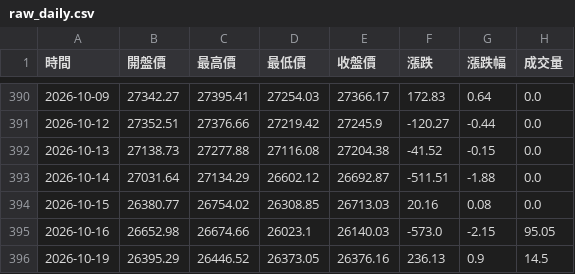
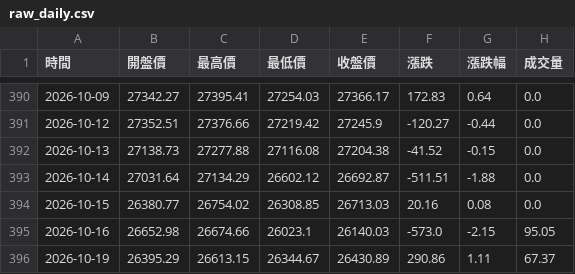
Before and after one commit to hawk82508-cloud/major-indices-channel, a CSV file: data/NASDAQ/raw_daily.csv, drawn as a sheet; only a part is shown, gaps mark what is left out.

```diff
--- a/data/NASDAQ/raw_daily.csv
+++ b/data/NASDAQ/raw_daily.csv
@@ -395,2 +395,2 @@
 2026-10-16,26652.98,26674.66,26023.1,26140.03,-573.0,-2.15,95.05
-2026-10-19,26395.29,26446.52,26373.05,26376.16,236.13,0.9,14.5
+2026-10-19,26395.29,26613.15,26344.67,26430.89,290.86,1.11,67.37
```
Also changed, not shown: data/DJI/raw_daily.csv, data/DJI/raw_monthly.csv, 8 other files.
